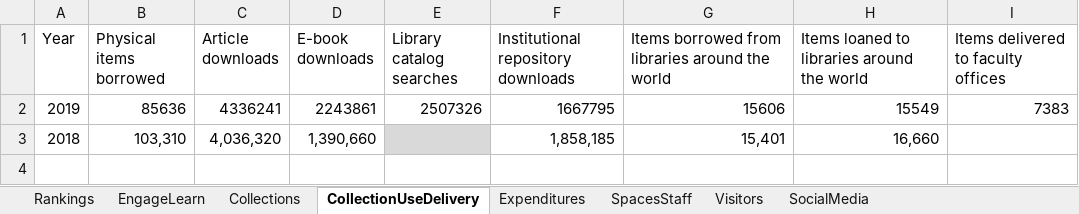
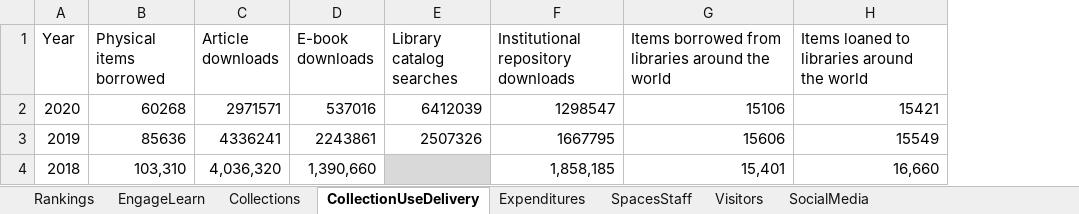
Before and after one commit to HeardLibrary/dashboard, an Excel workbook: python/BytheNumbersWorksheet.xlsx, sheet CollectionUseDelivery, drawn as a sheet; values as stored, in another font and other column widths than the file's, no borders; removed rows and columns are numbered as before the commit, all else as after; the diff names each change by its address in the sheet, - before the commit and + after, or states it on an @@ line.

```diff
--- a/python/BytheNumbersWorksheet.xlsx (sheet CollectionUseDelivery)
+++ b/python/BytheNumbersWorksheet.xlsx (sheet CollectionUseDelivery)
-column I, rows 1-2: Items delivered to faculty offices | 7383
+row 2: 2020 | 60268 | 2971571 | 537016 | 6412039 | 1298547 | 15106 | 15421
```
Also changed, not shown: sheet SpacesStaff, sheet Collections, sheet SocialMedia, sheet EngageLearn, sheet Expenditures, sheet Visitors, 1 more sheet.
